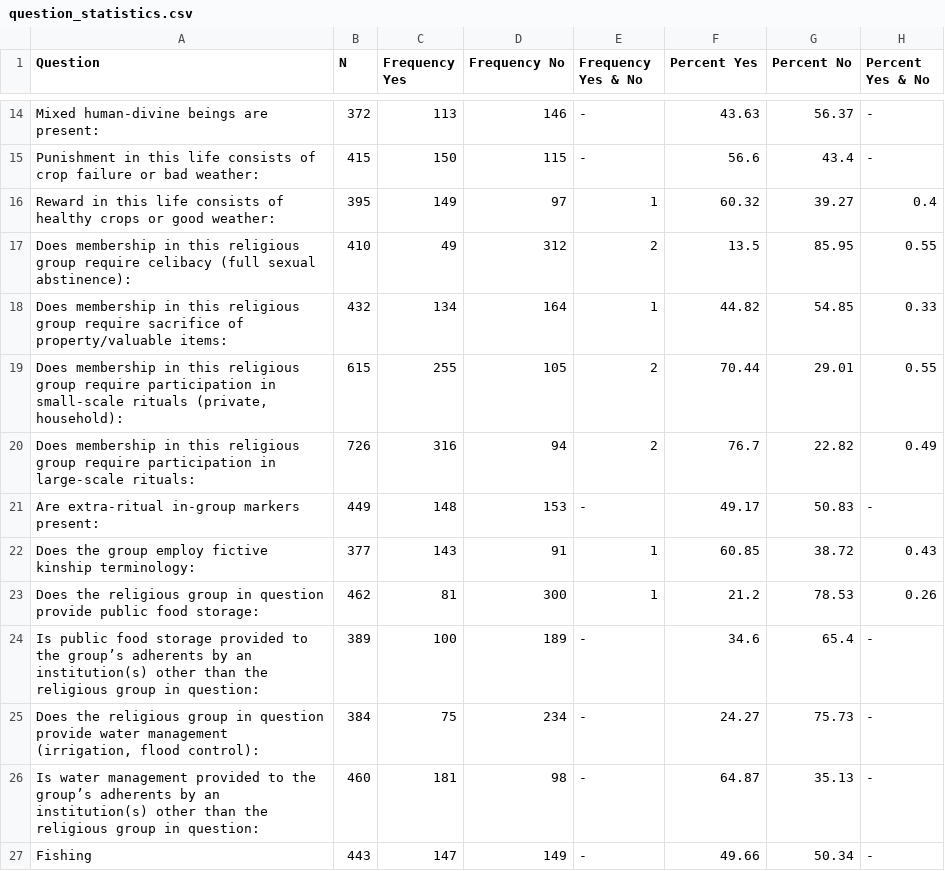
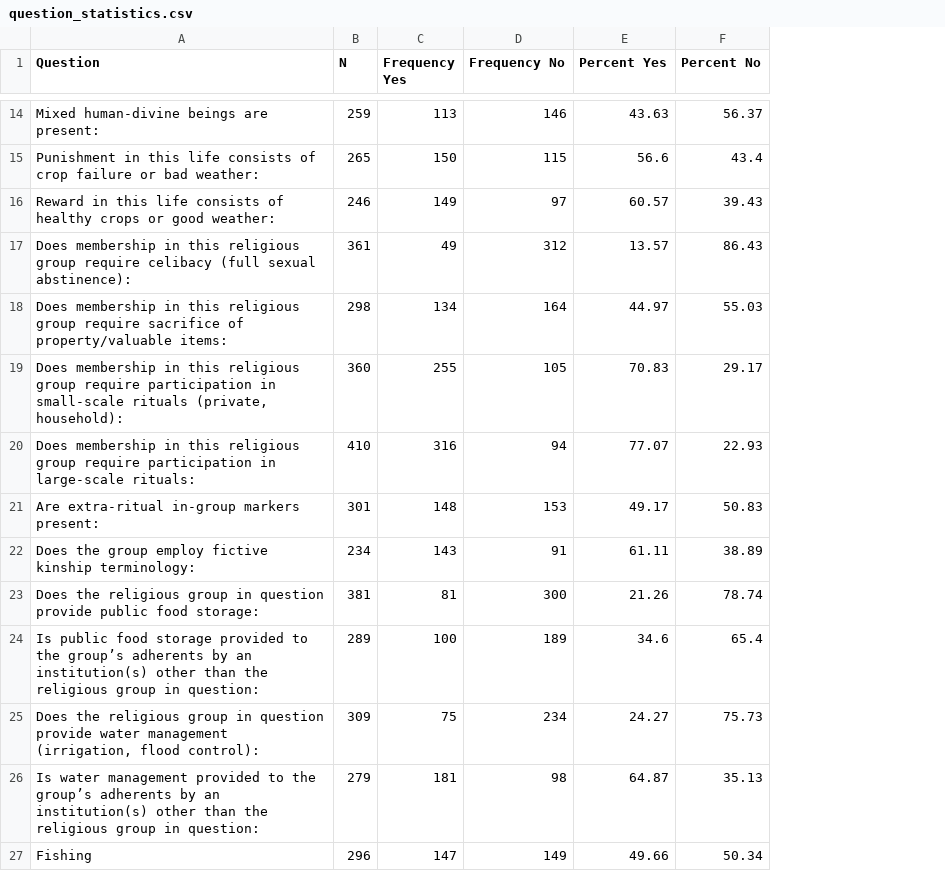
Before and after one commit to religionhistory/ecology_pilot, a CSV file: results/question_statistics.csv, drawn as a sheet; only a part is shown, gaps mark what is left out; removed rows and columns are numbered as before the commit, all else as after; the diff covers the shown part only; the diff names each change by its address in the sheet, - before the commit and + after, or states it on an @@ line.

```diff
--- a/results/question_statistics.csv
+++ b/results/question_statistics.csv
-column E (Frequency Yes & No), rows 14-27: - | - | 1 | 2 | 1 | 2 | 2 | - | 1 | 1 | - | - | - | -
-column H (Percent Yes & No), rows 14-27: - | - | 0.4 | 0.55 | 0.33 | 0.55 | 0.49 | - | 0.43 | 0.26 | - | - | - | -
-B14 (N): 372
+B14 (N): 259
-B15 (N): 415
+B15 (N): 265
-B16 (N): 395
+B16 (N): 246
-E16 (Percent Yes): 60.32
+E16 (Percent Yes): 60.57
-F16 (Percent No): 39.27
+F16 (Percent No): 39.43
-B17 (N): 410
+B17 (N): 361
-E17 (Percent Yes): 13.5
+E17 (Percent Yes): 13.57
-F17 (Percent No): 85.95
+F17 (Percent No): 86.43
-B18 (N): 432
+B18 (N): 298
-E18 (Percent Yes): 44.82
+E18 (Percent Yes): 44.97
-F18 (Percent No): 54.85
+F18 (Percent No): 55.03
-B19 (N): 615
+B19 (N): 360
-E19 (Percent Yes): 70.44
+E19 (Percent Yes): 70.83
-F19 (Percent No): 29.01
+F19 (Percent No): 29.17
-B20 (N): 726
+B20 (N): 410
-E20 (Percent Yes): 76.7
+E20 (Percent Yes): 77.07
-F20 (Percent No): 22.82
+F20 (Percent No): 22.93
-B21 (N): 449
+B21 (N): 301
-B22 (N): 377
+B22 (N): 234
-E22 (Percent Yes): 60.85
+E22 (Percent Yes): 61.11
-F22 (Percent No): 38.72
+F22 (Percent No): 38.89
-B23 (N): 462
+B23 (N): 381
-E23 (Percent Yes): 21.2
+E23 (Percent Yes): 21.26
-F23 (Percent No): 78.53
+F23 (Percent No): 78.74
-B24 (N): 389
+B24 (N): 289
-B25 (N): 384
+B25 (N): 309
-B26 (N): 460
+B26 (N): 279
-B27 (N): 443
+B27 (N): 296
```
Also changed, not shown: 30 edited cells elsewhere in this file, results/4668.csv, results/4828.csv, 13 other files.
